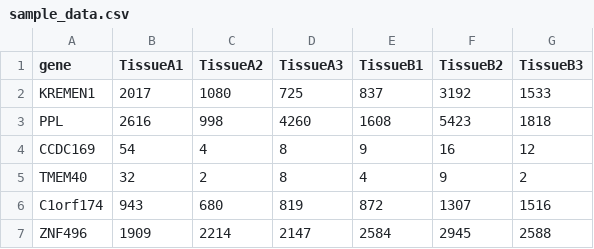
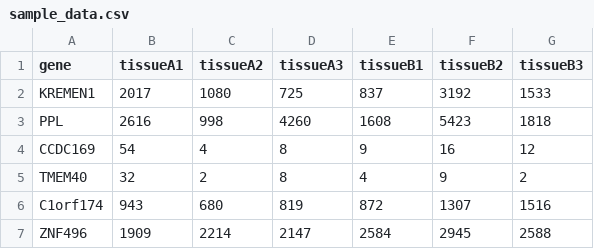
Before and after one commit to 5c077/ExpressionDB, a CSV file: data/sample_data.csv, drawn as a sheet; only a part is shown.

Commit message:
generic_names

```diff
--- a/data/sample_data.csv
+++ b/data/sample_data.csv
@@ -1,2 +1,2 @@
-"gene","TissueA1","TissueA2","TissueA3","TissueB1","TissueB2","TissueB3"
+"gene","tissueA1","tissueA2","tissueA3","tissueB1","tissueB2","tissueB3"
 "KREMEN1",2017,1080,725,837,3192,1533
```
